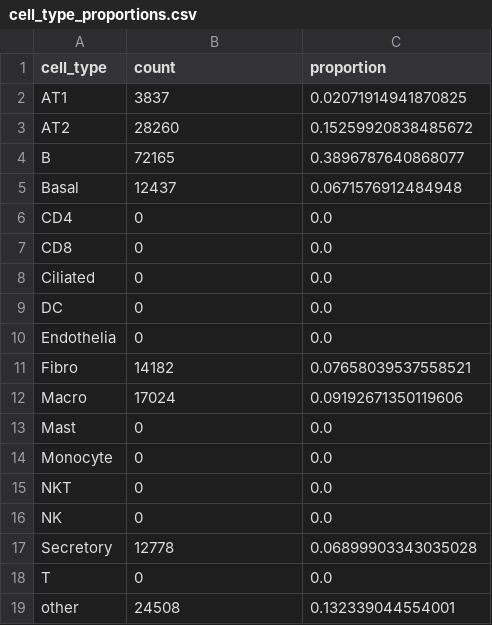
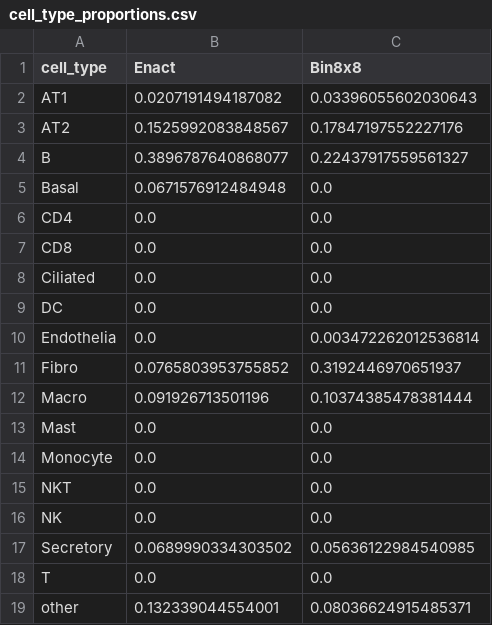
Before and after one commit to RaphaelDeGottardi/MasterThesis, a CSV file: Benchmarking pipeline/CellTypeAssignment metrics/Classical Annotation/cell_type_proportions.csv, drawn as a sheet.

```diff
--- a/Benchmarking pipeline/CellTypeAssignment metrics/Classical Annotation/cell_type_proportions.csv
+++ b/Benchmarking pipeline/CellTypeAssignment metrics/Classical Annotation/cell_type_proportions.csv
@@ -1,19 +1,19 @@
-cell_type,count,proportion
-AT1 ,3837,0.02071914941870825
-AT2,28260,0.15259920838485672
-B,72165,0.3896787640868077
-Basal,12437,0.0671576912484948
-CD4,0,0.0
-CD8,0,0.0
-Ciliated,0,0.0
-DC,0,0.0
-Endothelia,0,0.0
-Fibro,14182,0.07658039537558521
-Macro,17024,0.09192671350119606
-Mast,0,0.0
-Monocyte,0,0.0
-NKT,0,0.0
-NK,0,0.0
-Secretory,12778,0.06899903343035028
-T,0,0.0
-other,24508,0.132339044554001
+cell_type,Enact,Bin8x8
+AT1 ,0.0207191494187082,0.03396055602030643
+AT2,0.1525992083848567,0.17847197552227176
+B,0.3896787640868077,0.22437917559561327
+Basal,0.0671576912484948,0.0
+CD4,0.0,0.0
+CD8,0.0,0.0
+Ciliated,0.0,0.0
+DC,0.0,0.0
+Endothelia,0.0,0.003472262012536814
+Fibro,0.0765803953755852,0.3192446970651937
+Macro,0.091926713501196,0.10374385478381444
+Mast,0.0,0.0
+Monocyte,0.0,0.0
+NKT,0.0,0.0
+NK,0.0,0.0
+Secretory,0.0689990334303502,0.05636122984540985
+T,0.0,0.0
+other,0.132339044554001,0.08036624915485371
```
Also changed, not shown: 15 other files.
